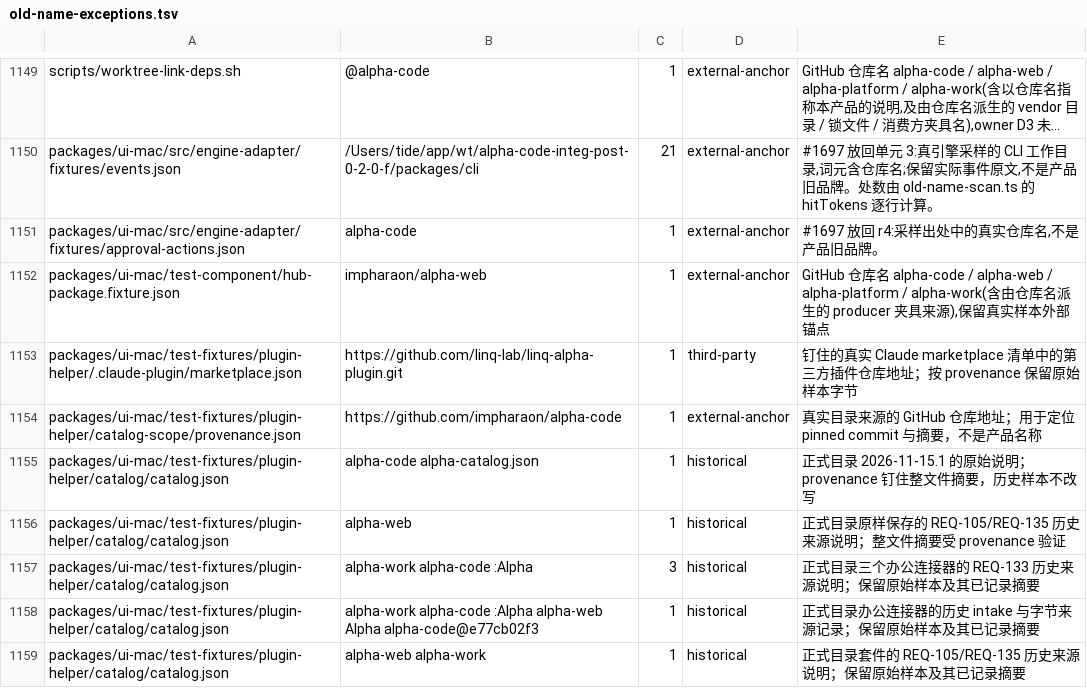
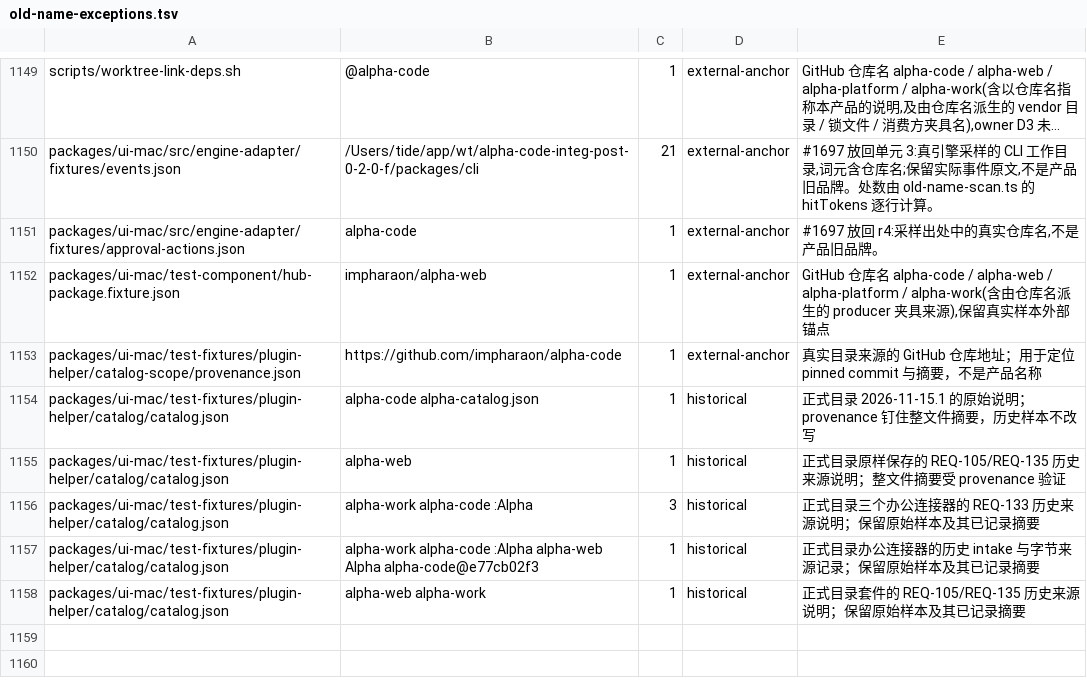
Before and after one commit to impharaon/alpha-code, a TSV file: scripts/old-name-exceptions.tsv, drawn as a sheet; only a part is shown, gaps mark what is left out; long unchanged cells end in …; the diff names each change by its address in the sheet, - before the commit and + after, or states it on an @@ line.

Commit message:
chore(fixtures): synchronize archive-only sample check registrations

```diff
--- a/scripts/old-name-exceptions.tsv
+++ b/scripts/old-name-exceptions.tsv
-row 1153: packages/ui-mac/test-fixtures/plugin-helper/.claude-plugin/marketplace.json | https://github.com/linq-lab/linq-alpha-plugin.git | 1 | third-party | 钉住的真实 Claude marketplace 清单中的第三方插件仓库地址；按 provenance 保留原始样本字节
```
Also changed, not shown: scripts/gate-files.tsv, 1 other file.
